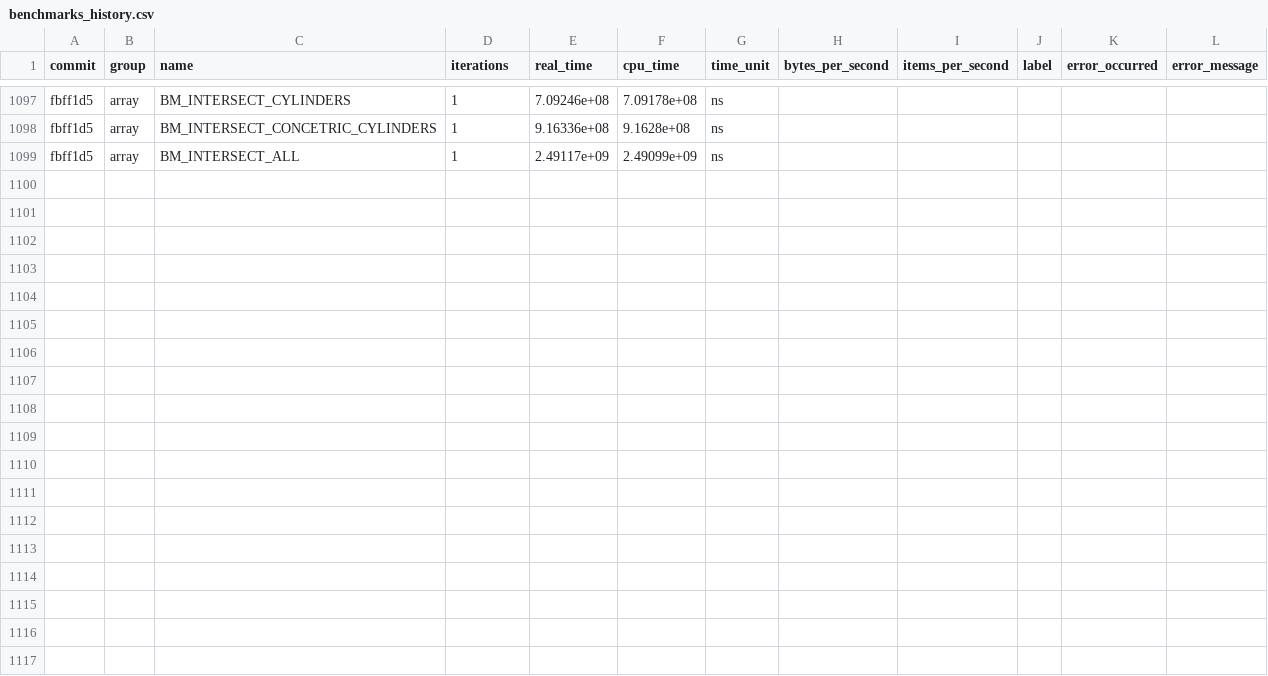
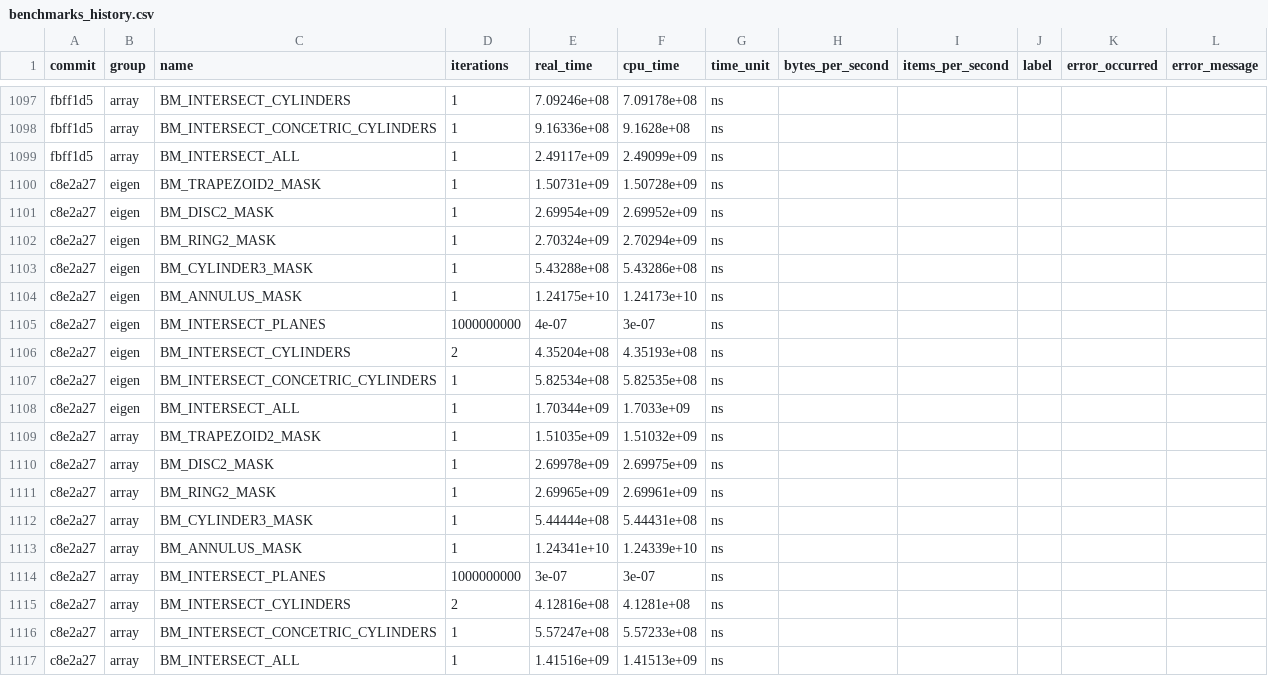
Before and after one commit to acts-project/detray, a CSV file: archive/benchmarks/benchmarks_history.csv, drawn as a sheet; only a part is shown, gaps mark what is left out; the diff names each change by its address in the sheet, - before the commit and + after, or states it on an @@ line.

```diff
--- a/archive/benchmarks/benchmarks_history.csv
+++ b/archive/benchmarks/benchmarks_history.csv
+row 1100: c8e2a27 | eigen | BM_TRAPEZOID2_MASK | 1 | 1.50731e+09 | 1.50728e+09 | ns
+row 1101: c8e2a27 | eigen | BM_DISC2_MASK | 1 | 2.69954e+09 | 2.69952e+09 | ns
+row 1102: c8e2a27 | eigen | BM_RING2_MASK | 1 | 2.70324e+09 | 2.70294e+09 | ns
+row 1103: c8e2a27 | eigen | BM_CYLINDER3_MASK | 1 | 5.43288e+08 | 5.43286e+08 | ns
+row 1104: c8e2a27 | eigen | BM_ANNULUS_MASK | 1 | 1.24175e+10 | 1.24173e+10 | ns
+row 1105: c8e2a27 | eigen | BM_INTERSECT_PLANES | 1000000000 | 4e-07 | 3e-07 | ns
+row 1106: c8e2a27 | eigen | BM_INTERSECT_CYLINDERS | 2 | 4.35204e+08 | 4.35193e+08 | ns
+row 1107: c8e2a27 | eigen | BM_INTERSECT_CONCETRIC_CYLINDERS | 1 | 5.82534e+08 | 5.82535e+08 | ns
+row 1108: c8e2a27 | eigen | BM_INTERSECT_ALL | 1 | 1.70344e+09 | 1.7033e+09 | ns
+row 1109: c8e2a27 | array | BM_TRAPEZOID2_MASK | 1 | 1.51035e+09 | 1.51032e+09 | ns
+row 1110: c8e2a27 | array | BM_DISC2_MASK | 1 | 2.69978e+09 | 2.69975e+09 | ns
+row 1111: c8e2a27 | array | BM_RING2_MASK | 1 | 2.69965e+09 | 2.69961e+09 | ns
+row 1112: c8e2a27 | array | BM_CYLINDER3_MASK | 1 | 5.44444e+08 | 5.44431e+08 | ns
+row 1113: c8e2a27 | array | BM_ANNULUS_MASK | 1 | 1.24341e+10 | 1.24339e+10 | ns
+row 1114: c8e2a27 | array | BM_INTERSECT_PLANES | 1000000000 | 3e-07 | 3e-07 | ns
+row 1115: c8e2a27 | array | BM_INTERSECT_CYLINDERS | 2 | 4.12816e+08 | 4.1281e+08 | ns
+row 1116: c8e2a27 | array | BM_INTERSECT_CONCETRIC_CYLINDERS | 1 | 5.57247e+08 | 5.57233e+08 | ns
+row 1117: c8e2a27 | array | BM_INTERSECT_ALL | 1 | 1.41516e+09 | 1.41513e+09 | ns
```
Also changed, not shown: 9 other files.
